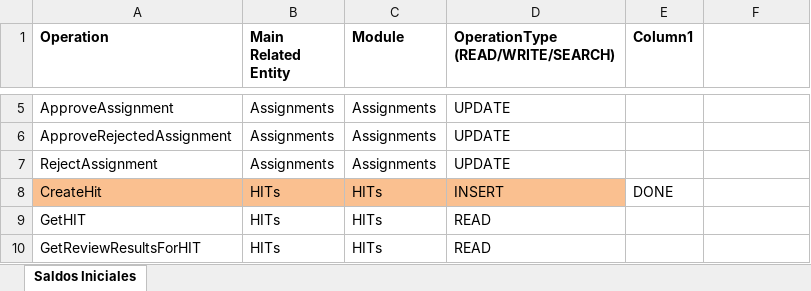
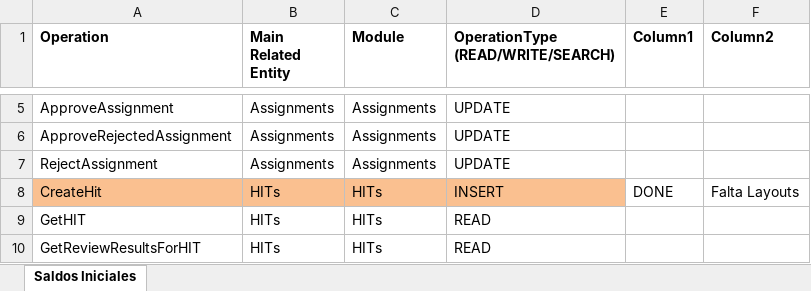
Before and after one commit to ldsimonassi/arbusta-server, an Excel workbook: Modulos, Entidades, Operaciones y Prioridades.xlsx, sheet Saldos Iniciales, drawn as a sheet; only a part is shown, gaps mark what is left out; values as stored, in another font and other column widths than the file's, no borders; table styles not drawn; the diff names each change by its address in the sheet, - before the commit and + after, or states it on an @@ line.

Commit message:
remove useless hit layout domain

```diff
--- a/Modulos, Entidades, Operaciones y Prioridades.xlsx (sheet Saldos Iniciales)
+++ b/Modulos, Entidades, Operaciones y Prioridades.xlsx (sheet Saldos Iniciales)
-F1: (empty)
+F1: Column2
-F8 (Column2): (empty)
+F8 (Column2): Falta Layouts
```
Also changed, not shown: 2 other files.
